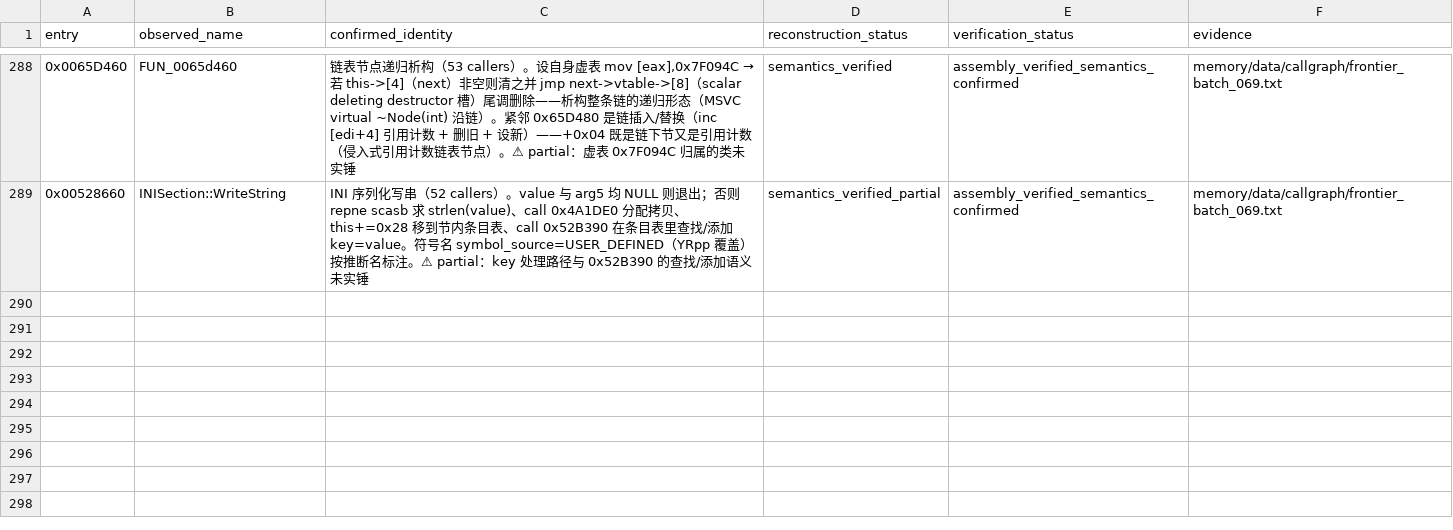
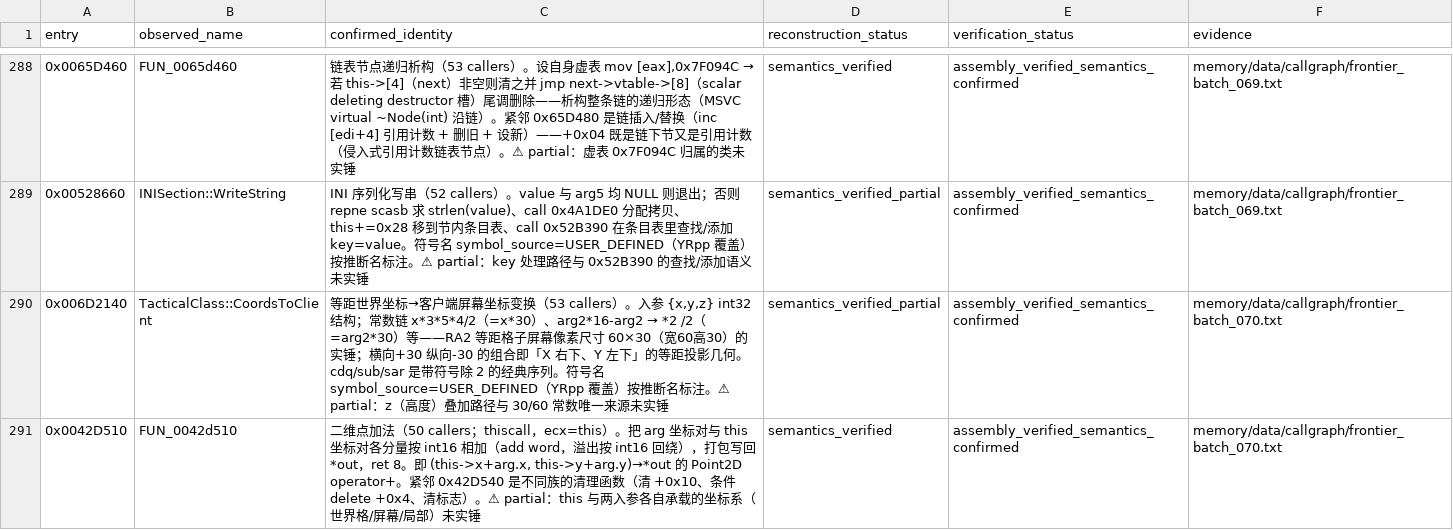
Before and after one commit to PlumBlossomMaid/ra2-reverse-AI, a TSV file: memory/data/callgraph/frontier_status.tsv, drawn as a sheet; only a part is shown, gaps mark what is left out; the diff names each change by its address in the sheet, - before the commit and + after, or states it on an @@ line.

Commit message:
feat(callgraph): frontier batch 070——等距坐标→屏幕变换 + 二维点加法
承接 batch 069，capstone 直反汇编，先验 prologue。取证原文见
memory/data/callgraph/frontier_batch_070.txt，台账新增 2 条（290 行）。

0x6D2140 TacticalClass::CoordsToClient（53 callers）——等距世界坐标→
客户端屏幕坐标变换。常数链 x*3*5*4/2(=x*30)、arg2*16-arg2→*2/2(=arg2*30)
等——RA2 等距格子屏幕像素尺寸 60×30（宽60高30）的实锤；横向+30 纵向
-30 的组合即「X 右下、Y 左下」等距投影几何。partial：z（高度）叠加与
常数唯一来源未实锤。

0x42D510 二维点加法（50 callers；thiscall，ecx=this）——(this->x+arg.x,
this->y+arg.y)→*out，两坐标 int16 相加溢出回绕，ret 8。紧邻 0x42D540
是不同族的清理函数。partial：this 与两入参各自坐标系未实锤。

```diff
--- a/memory/data/callgraph/frontier_status.tsv
+++ b/memory/data/callgraph/frontier_status.tsv
+row 290: 0x006D2140 | TacticalClass::CoordsToClient | 等距世界坐标→客户端屏幕坐标变换（53 callers）。入参 {x,y,z} int32 结构；常数链 x*3*5*4/2（=x*30）、arg2*16-arg2 → *2 /2（=arg2*30）等——RA2 等距格子屏幕像素尺寸 60×30（宽60高30）的实锤；横向+30 纵向-30 的组合即「X 右下、Y 左下」的等距投影几何。cdq/sub/sar 是带符号除 2 的经典序列。符号名 symbol_source=USER_DEFINED（YRpp 覆盖）按推断名标注。⚠ partial：z（高度）叠加路径与 30/60 常数唯一来源未实锤 | semantics_verified_partial | assembly_verified_semantics_confirmed | memory/data/callgraph/frontier_batch_070.txt
+row 291: 0x0042D510 | FUN_0042d510 | 二维点加法（50 callers；thiscall，ecx=this）。把 arg 坐标对与 this 坐标对各分量按 int16 相加（add word，溢出按 int16 回绕），打包写回 *out，ret 8。即 (this->x+arg.x, this->y+arg.y)→*out 的 Point2D operator+。紧邻 0x42D540 是不同族的清理函数（清 +0x10、条件 delete +0x4、清标志）。⚠ partial：this 与两入参各自承载的坐标系（世界格/屏幕/局部）未实锤 | semantics_verified | assembly_verified_semantics_confirmed | memory/data/callgraph/frontier_batch_070.txt
```
Also changed, not shown: 1 other file.
